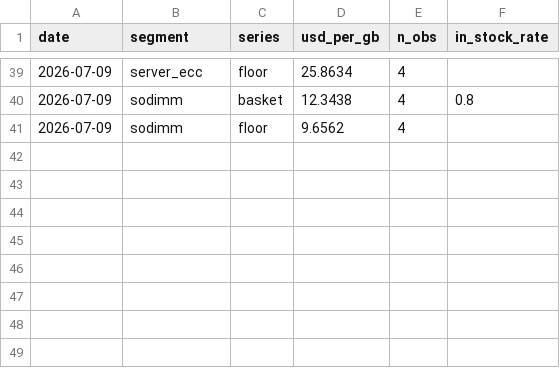
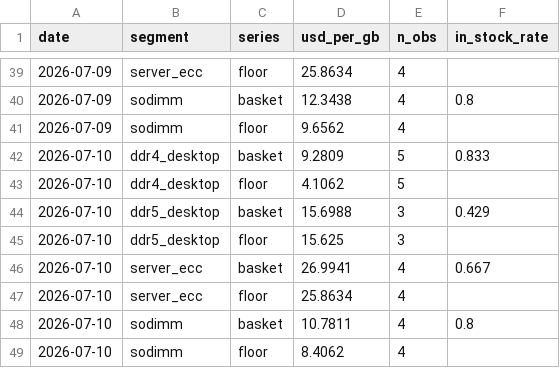
Before and after one commit to hthommasson/memory-market-tracker, a CSV file: docs/data/segment_daily.csv, drawn as a sheet; only a part is shown, gaps mark what is left out.

```diff
--- a/docs/data/segment_daily.csv
+++ b/docs/data/segment_daily.csv
@@ -41 +41,9 @@ date,segment,series,usd_per_gb,n_obs,in_stock_rate
 2026-07-09,sodimm,floor,9.6562,4,
+2026-07-10,ddr4_desktop,basket,9.2809,5,0.833
+2026-07-10,ddr4_desktop,floor,4.1062,5,
+2026-07-10,ddr5_desktop,basket,15.6988,3,0.429
+2026-07-10,ddr5_desktop,floor,15.625,3,
+2026-07-10,server_ecc,basket,26.9941,4,0.667
+2026-07-10,server_ecc,floor,25.8634,4,
+2026-07-10,sodimm,basket,10.7811,4,0.8
+2026-07-10,sodimm,floor,8.4062,4,
```
Also changed, not shown: docs/data/dist_obs.csv, docs/data/price_obs.csv, 3 other files.
